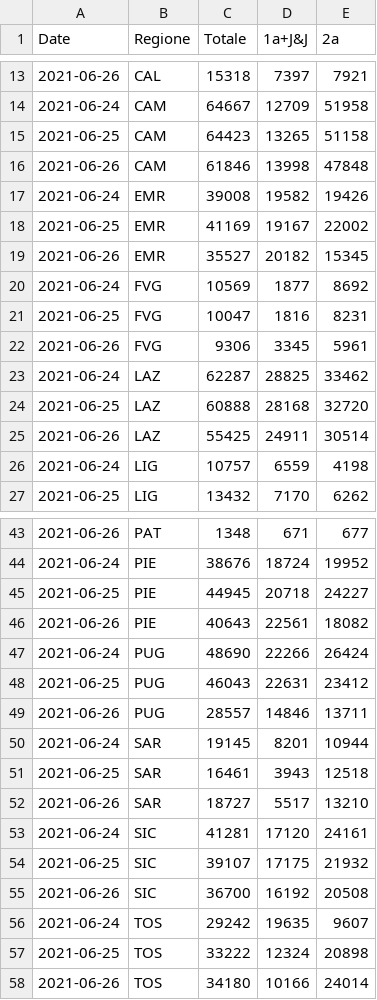
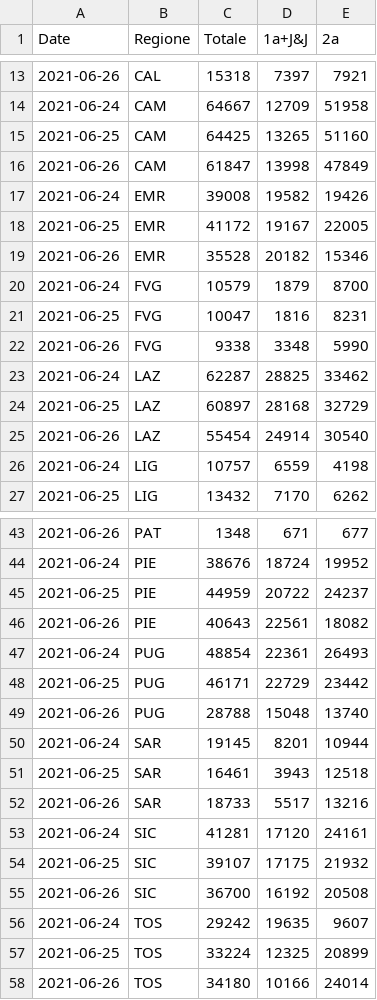
Before and after one commit to tomvitale/covid19-stats, a CSV file: vaccini-stats.csv, drawn as a sheet; only a part is shown, gaps mark what is left out; the diff covers the shown part only.

```diff
--- a/vaccini-stats.csv
+++ b/vaccini-stats.csv
@@ -14,13 +14,13 @@ Date,Regione,Totale,1a+J&J,2a
 2021-06-24,CAM,64667,12709,51958
-2021-06-25,CAM,64423,13265,51158
-2021-06-26,CAM,61846,13998,47848
+2021-06-25,CAM,64425,13265,51160
+2021-06-26,CAM,61847,13998,47849
 2021-06-24,EMR,39008,19582,19426
-2021-06-25,EMR,41169,19167,22002
-2021-06-26,EMR,35527,20182,15345
-2021-06-24,FVG,10569,1877,8692
+2021-06-25,EMR,41172,19167,22005
+2021-06-26,EMR,35528,20182,15346
+2021-06-24,FVG,10579,1879,8700
 2021-06-25,FVG,10047,1816,8231
-2021-06-26,FVG,9306,3345,5961
+2021-06-26,FVG,9338,3348,5990
 2021-06-24,LAZ,62287,28825,33462
-2021-06-25,LAZ,60888,28168,32720
-2021-06-26,LAZ,55425,24911,30514
+2021-06-25,LAZ,60897,28168,32729
+2021-06-26,LAZ,55454,24914,30540
 2021-06-24,LIG,10757,6559,4198
@@ -44,10 +44,10 @@ Date,Regione,Totale,1a+J&J,2a
 2021-06-24,PIE,38676,18724,19952
-2021-06-25,PIE,44945,20718,24227
+2021-06-25,PIE,44959,20722,24237
 2021-06-26,PIE,40643,22561,18082
-2021-06-24,PUG,48690,22266,26424
-2021-06-25,PUG,46043,22631,23412
-2021-06-26,PUG,28557,14846,13711
+2021-06-24,PUG,48854,22361,26493
+2021-06-25,PUG,46171,22729,23442
+2021-06-26,PUG,28788,15048,13740
 2021-06-24,SAR,19145,8201,10944
 2021-06-25,SAR,16461,3943,12518
-2021-06-26,SAR,18727,5517,13210
+2021-06-26,SAR,18733,5517,13216
 2021-06-24,SIC,41281,17120,24161
@@ -56,3 +56,3 @@ Date,Regione,Totale,1a+J&J,2a
 2021-06-24,TOS,29242,19635,9607
-2021-06-25,TOS,33222,12324,20898
+2021-06-25,TOS,33224,12325,20899
 2021-06-26,TOS,34180,10166,24014
```
Also changed, not shown: 5 added rows, 5 removed rows and 4 edited cells elsewhere in this file, vaccini-data.csv.
